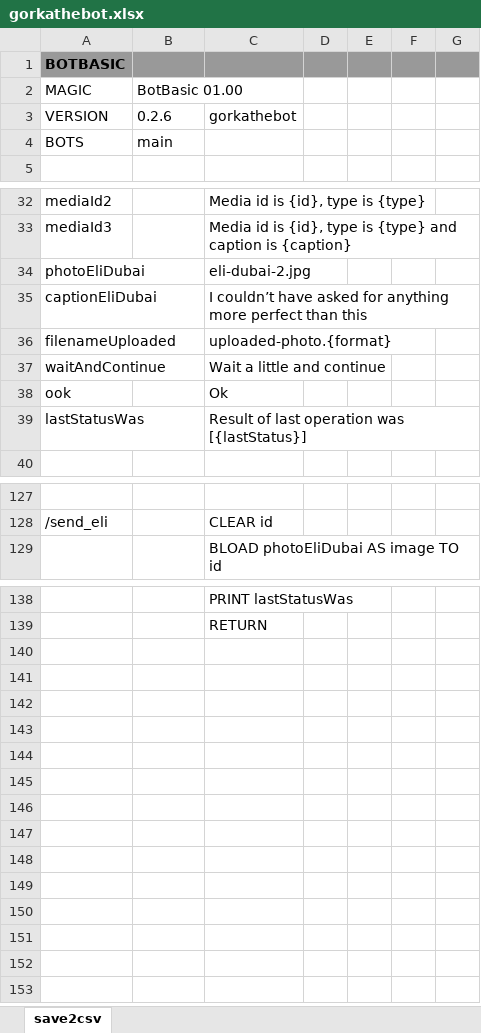
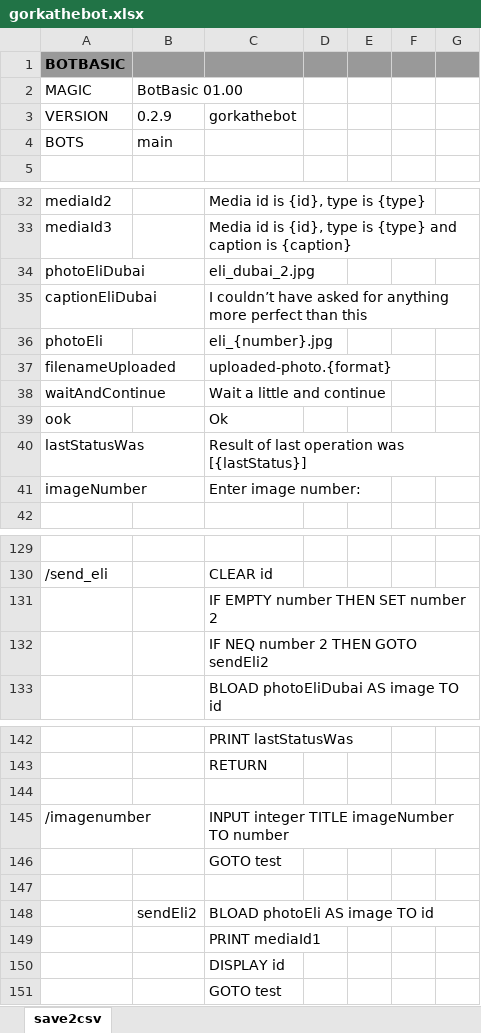
Before and after one commit to gllona/botbasic, an Excel workbook: _bots/gorkathebot/gorkathebot.xlsx, sheet save2csv, drawn as a sheet; only a part is shown, gaps mark what is left out; values as stored, in another font and other column widths than the file's, no borders; the diff covers the shown part only; the diff names each change by its address in the sheet, - before the commit and + after, or states it on an @@ line.

```diff
--- a/_bots/gorkathebot/gorkathebot.xlsx (sheet save2csv)
+++ b/_bots/gorkathebot/gorkathebot.xlsx (sheet save2csv)
-B3: 0.2.6
+B3: 0.2.9
-C34: eli-dubai-2.jpg
+C34: eli_dubai_2.jpg
+row 36: photoEli |  | eli_{number}.jpg
+row 41: imageNumber |  | Enter image number:
+row 131:  |  | IF EMPTY number THEN SET number 2
+row 132:  |  | IF NEQ number 2 THEN GOTO sendEli2
+row 144: (empty)
+row 145: /imagenumber |  | INPUT integer TITLE imageNumber TO number
+row 146:  |  | GOTO test
+row 147: (empty)
+row 148:  | sendEli2 | BLOAD photoEli AS image TO id
+row 149:  |  | PRINT mediaId1
+row 150:  |  | DISPLAY id
+row 151:  |  | GOTO test
```
Also changed, not shown: 1 edited cell elsewhere in this sheet, 3 other files.
